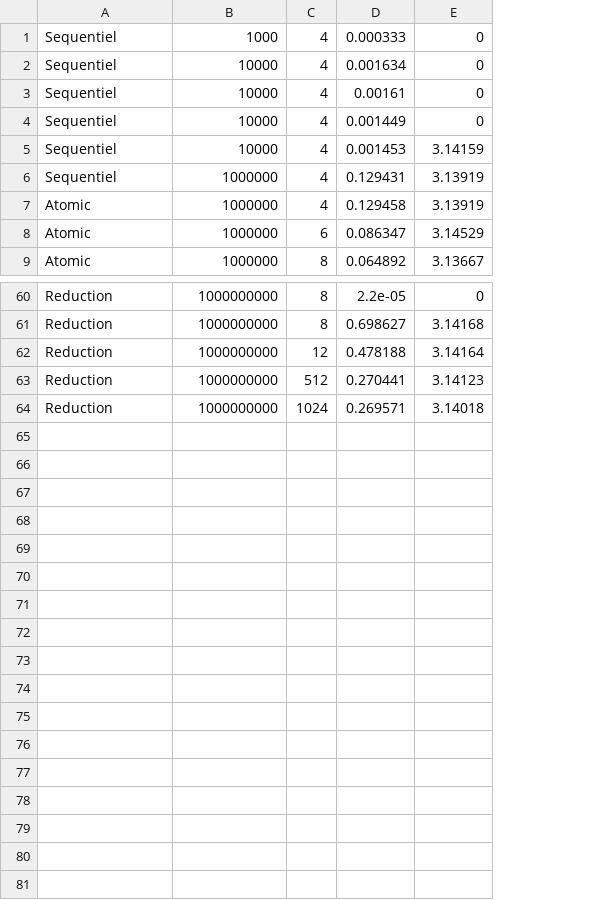
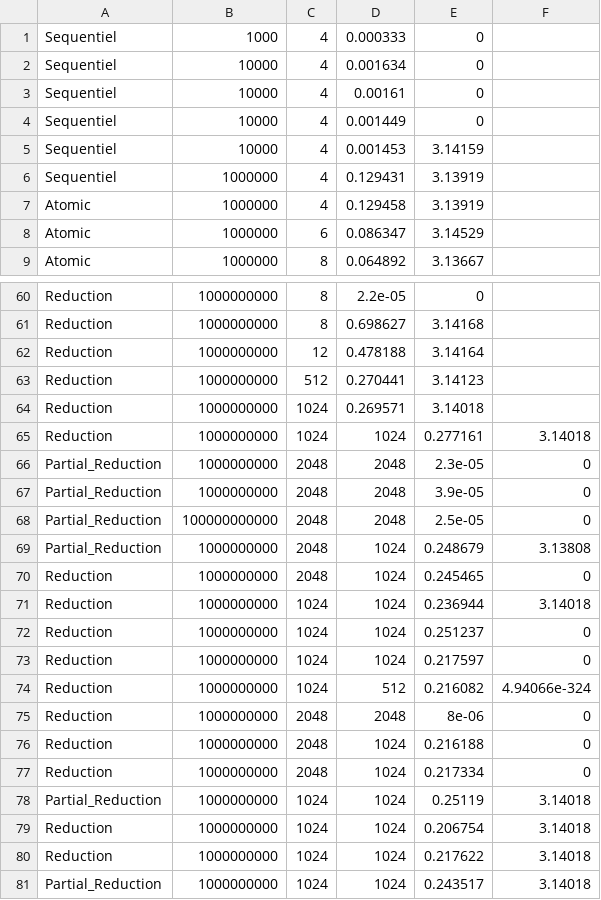
Before and after one commit to fitz35/TP2-CUDA, a CSV file: src/cuda/part1/pi_Stats.csv, drawn as a sheet; only a part is shown, gaps mark what is left out; the diff names each change by its address in the sheet, - before the commit and + after, or states it on an @@ line.

Commit message:
full reduction

```diff
--- a/src/cuda/part1/pi_Stats.csv
+++ b/src/cuda/part1/pi_Stats.csv
+column F, empty
+row 65: Reduction | 1000000000 | 1024 | 1024 | 0.277161 | 3.14018
+row 66: Partial_Reduction | 1000000000 | 2048 | 2048 | 2.3e-05 | 0
+row 67: Partial_Reduction | 1000000000 | 2048 | 2048 | 3.9e-05 | 0
+row 68: Partial_Reduction | 100000000000 | 2048 | 2048 | 2.5e-05 | 0
+row 69: Partial_Reduction | 1000000000 | 2048 | 1024 | 0.248679 | 3.13808
+row 70: Reduction | 1000000000 | 2048 | 1024 | 0.245465 | 0
+row 71: Reduction | 1000000000 | 1024 | 1024 | 0.236944 | 3.14018
+row 72: Reduction | 1000000000 | 1024 | 1024 | 0.251237 | 0
+row 73: Reduction | 1000000000 | 1024 | 1024 | 0.217597 | 0
+row 74: Reduction | 1000000000 | 1024 | 512 | 0.216082 | 4.94066e-324
+row 75: Reduction | 1000000000 | 2048 | 2048 | 8e-06 | 0
+row 76: Reduction | 1000000000 | 2048 | 1024 | 0.216188 | 0
+row 77: Reduction | 1000000000 | 2048 | 1024 | 0.217334 | 0
+row 78: Partial_Reduction | 1000000000 | 1024 | 1024 | 0.25119 | 3.14018
+row 79: Reduction | 1000000000 | 1024 | 1024 | 0.206754 | 3.14018
+row 80: Reduction | 1000000000 | 1024 | 1024 | 0.217622 | 3.14018
+row 81: Partial_Reduction | 1000000000 | 1024 | 1024 | 0.243517 | 3.14018
```
Also changed, not shown: 6 other files.
